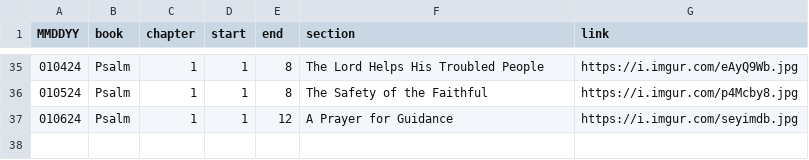
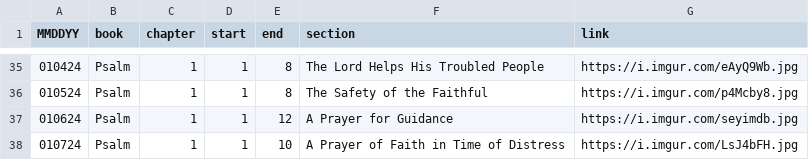
Before and after one commit to marko-polo-cheno/scribblingScribe, a CSV file: bible_outline.csv, drawn as a sheet; only a part is shown, gaps mark what is left out.

Commit message:
Update bible_outline.csv

```diff
--- a/bible_outline.csv
+++ b/bible_outline.csv
@@ -37 +37,2 @@ MMDDYY,book,chapter,start,end,section,link
 010624,Psalm,1,1,12,A Prayer for Guidance,https://i.imgur.com/seyimdb.jpg
+010724,Psalm,1,1,10,A Prayer of Faith in Time of Distress,https://i.imgur.com/LsJ4bFH.jpg
```
